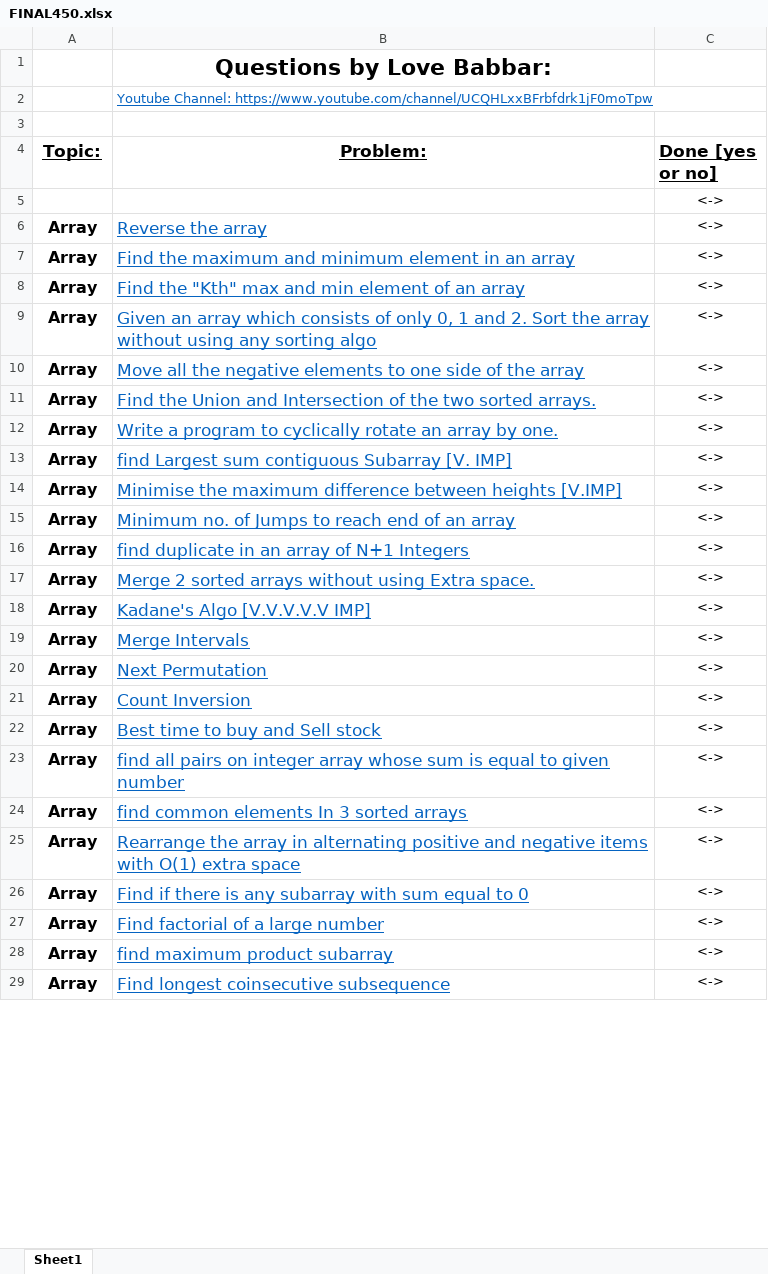
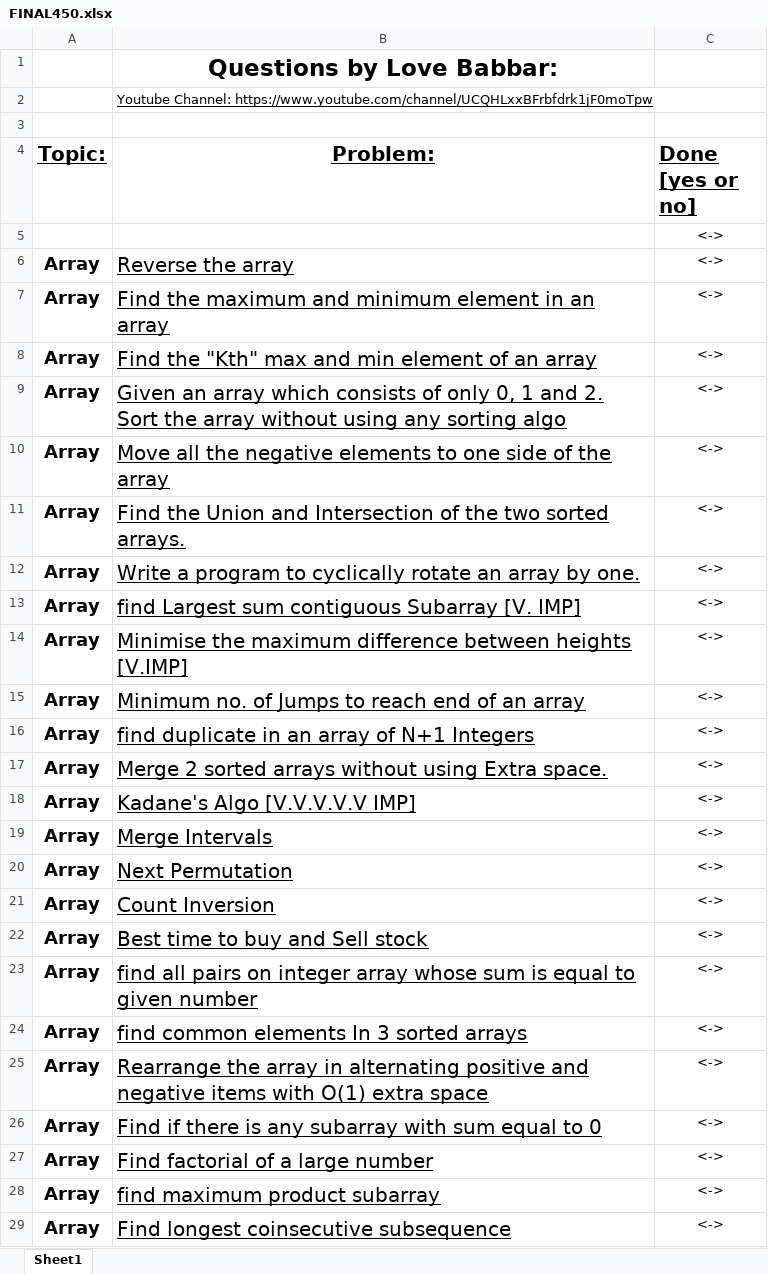
Before and after one commit to SOUMEN-PAL/DSA_From_Basic, an Excel workbook: FINAL450.xlsx, sheet Sheet1, drawn as a sheet; only a part is shown; values as stored, in another font and other column widths than the file's, no borders; the diff covers the shown part only; the diff names each change by its address in the sheet, - before the commit and + after, or states it on an @@ line.

```diff
--- a/FINAL450.xlsx (sheet Sheet1)
+++ b/FINAL450.xlsx (sheet Sheet1)
@@ B1 text size: larger @@
-B2 text colour: #0563C1
+B2 text colour: black
@@ A4:C4 text size: larger @@
@@ A6:B29 text size: larger @@
-B6:B29 text colour: #0563C1
+B6:B29 text colour: black
```
Also changed, not shown: cell formats elsewhere in this sheet, 7 other files.
